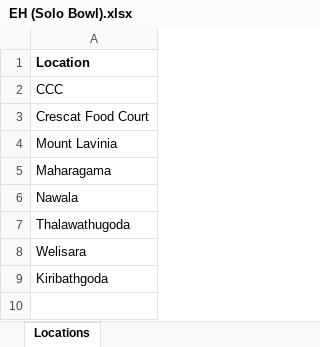
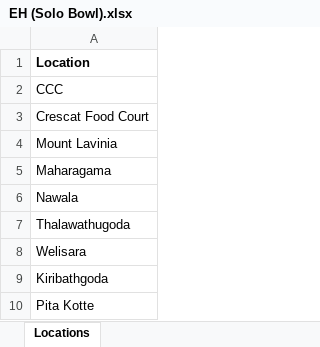
Before and after one commit to lankeshhalangoda/CSM-Projects, an Excel workbook: Solo Bowl/EH (Solo Bowl).xlsx, sheet Locations, drawn as a sheet; values as stored, in another font and other column widths than the file's, no borders; the diff names each change by its address in the sheet, - before the commit and + after, or states it on an @@ line.

```diff
--- a/Solo Bowl/EH (Solo Bowl).xlsx (sheet Locations)
+++ b/Solo Bowl/EH (Solo Bowl).xlsx (sheet Locations)
+row 10: Pita Kotte
```
Also changed, not shown: Fullr Burgers/EH (Fullr).xlsx, 13 other files.
